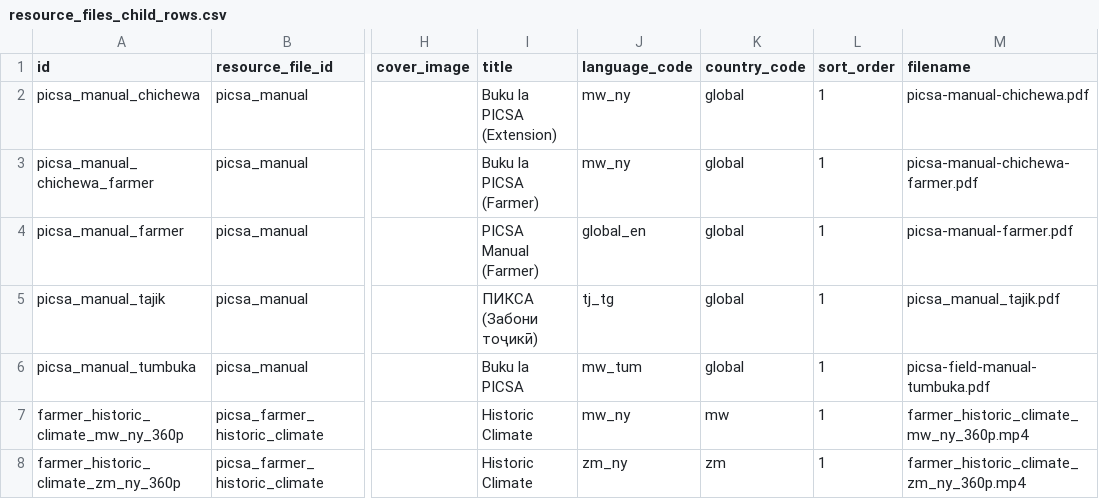
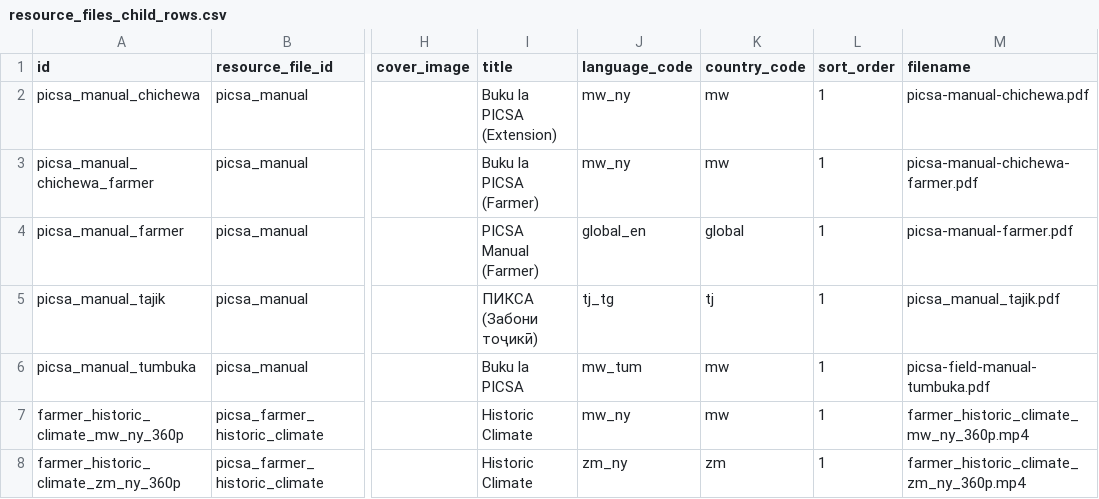
Before and after one commit to e-picsa/picsa-apps, a CSV file: apps/picsa-server/supabase/data/resource_files_child_rows.csv, drawn as a sheet; only a part is shown, gaps mark what is left out; the diff names each change by its address in the sheet, - before the commit and + after, or states it on an @@ line.

Commit message:
feat: wip resource dashboard improvements

```diff
--- a/apps/picsa-server/supabase/data/resource_files_child_rows.csv
+++ b/apps/picsa-server/supabase/data/resource_files_child_rows.csv
-K2:K3 (country_code): global
+K2:K3 (country_code): mw
-K5 (country_code): global
+K5 (country_code): tj
-K6 (country_code): global
+K6 (country_code): mw
```
Also changed, not shown: 9 other files.
